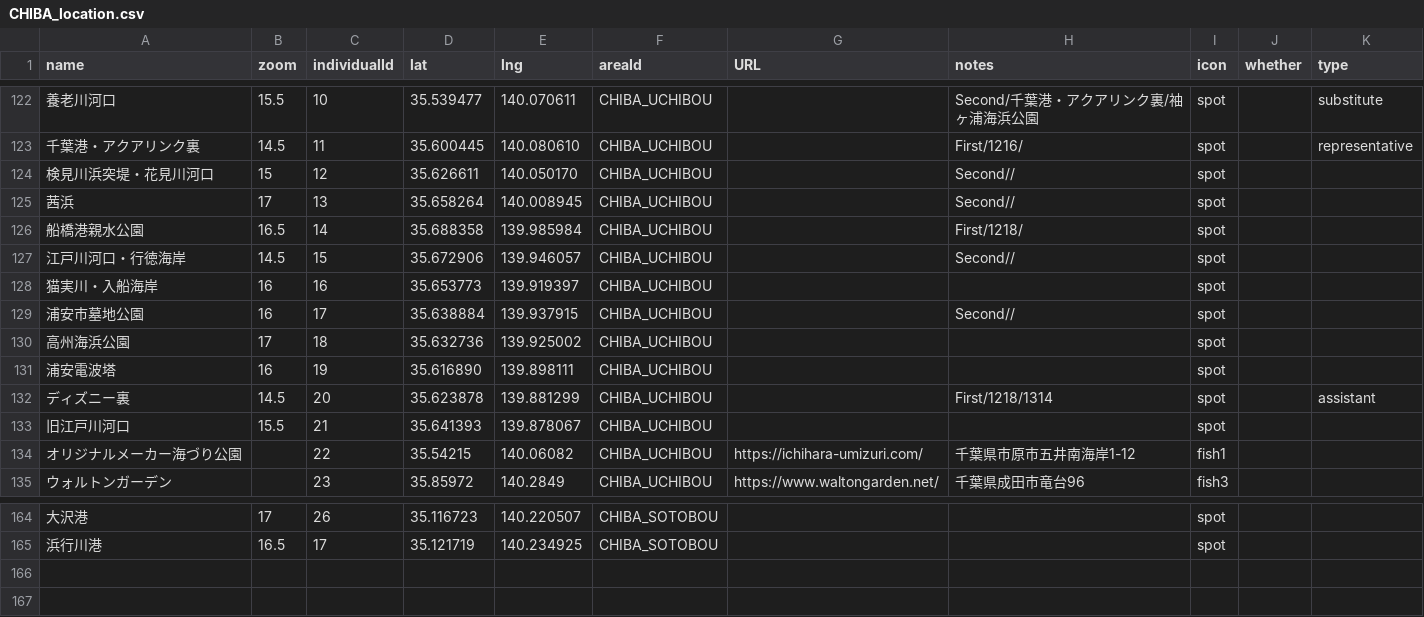
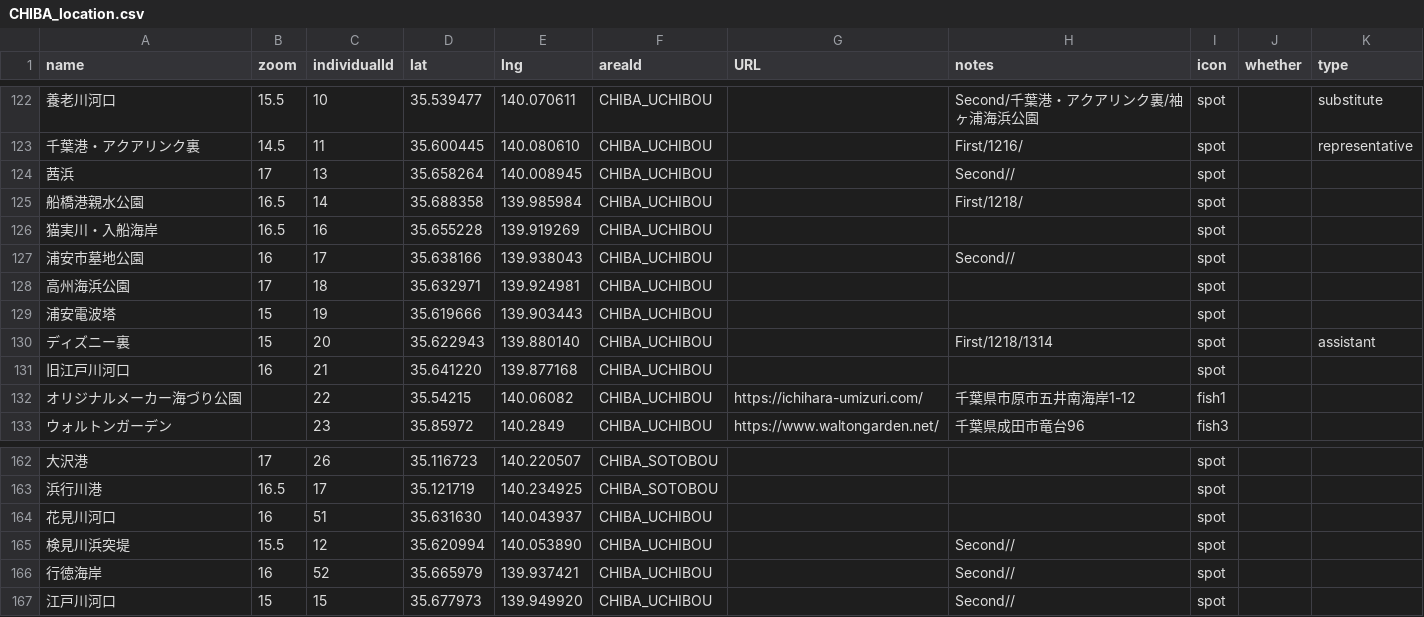
Before and after one commit to 4476barebare/MAP-, a CSV file: KANTO/CHIBA_location.csv, drawn as a sheet; only a part is shown, gaps mark what is left out; removed rows and columns are numbered as before the commit, all else as after; the diff names each change by its address in the sheet, - before the commit and + after, or states it on an @@ line.

```diff
--- a/KANTO/CHIBA_location.csv
+++ b/KANTO/CHIBA_location.csv
-row 124: 検見川浜突堤・花見川河口 | 15 | 12 | 35.626611 | 140.050170 | CHIBA_UCHIBOU |  | Second// | spot
-row 127: 江戸川河口・行徳海岸 | 14.5 | 15 | 35.672906 | 139.946057 | CHIBA_UCHIBOU |  | Second// | spot
-B126 (zoom): 16
+B126 (zoom): 16.5
-D126 (lat): 35.653773
+D126 (lat): 35.655228
-E126 (lng): 139.919397
+E126 (lng): 139.919269
-D127 (lat): 35.638884
+D127 (lat): 35.638166
-E127 (lng): 139.937915
+E127 (lng): 139.938043
-D128 (lat): 35.632736
+D128 (lat): 35.632971
-E128 (lng): 139.925002
+E128 (lng): 139.924981
-B129 (zoom): 16
+B129 (zoom): 15
-D129 (lat): 35.616890
+D129 (lat): 35.619666
-E129 (lng): 139.898111
+E129 (lng): 139.903443
-B130 (zoom): 14.5
+B130 (zoom): 15
-D130 (lat): 35.623878
+D130 (lat): 35.622943
-E130 (lng): 139.881299
+E130 (lng): 139.880140
-B131 (zoom): 15.5
+B131 (zoom): 16
-D131 (lat): 35.641393
+D131 (lat): 35.641220
-E131 (lng): 139.878067
+E131 (lng): 139.877168
+row 164: 花見川河口 | 16 | 51 | 35.631630 | 140.043937 | CHIBA_UCHIBOU |  |  | spot
+row 165: 検見川浜突堤 | 15.5 | 12 | 35.620994 | 140.053890 | CHIBA_UCHIBOU |  | Second// | spot
+row 166: 行徳海岸 | 16 | 52 | 35.665979 | 139.937421 | CHIBA_UCHIBOU |  | Second// | spot
+row 167: 江戸川河口 | 15 | 15 | 35.677973 | 139.949920 | CHIBA_UCHIBOU |  | Second// | spot
```
Also changed, not shown: KANTO/CHIBA_fish.csv.
